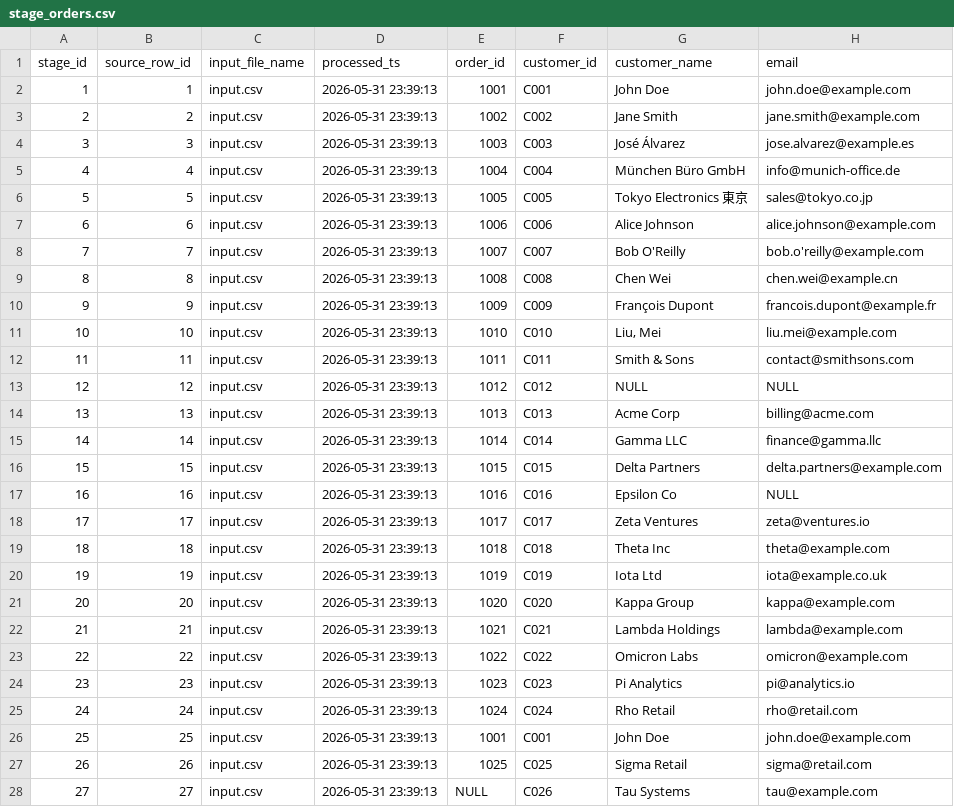
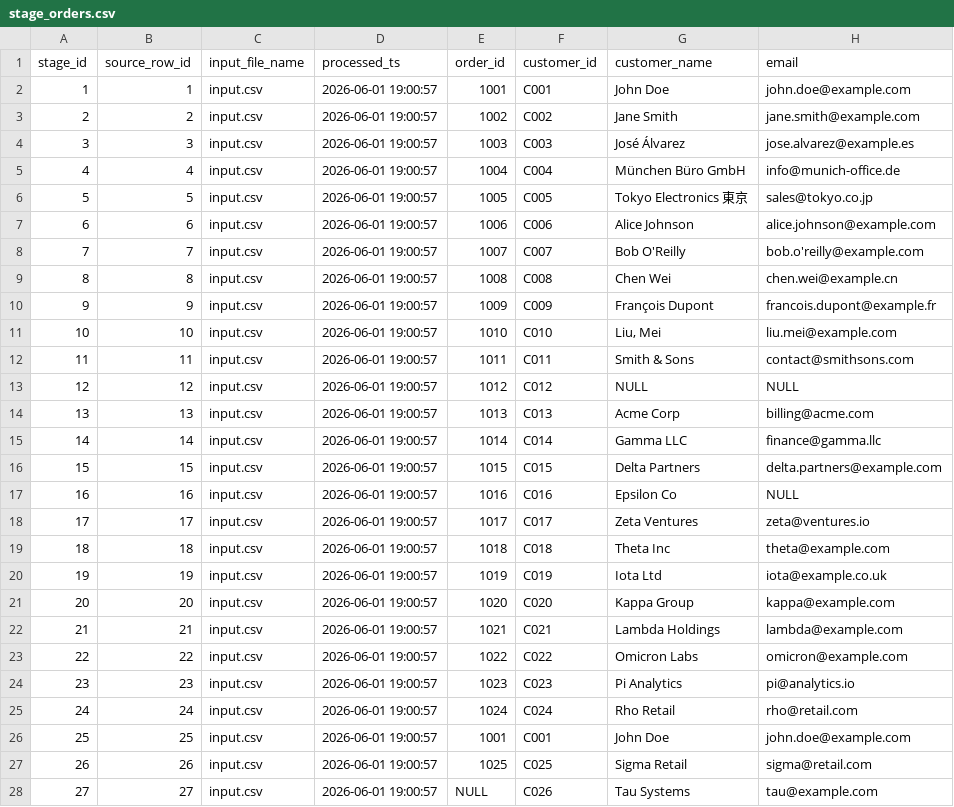
Before and after one commit to susmitha109/de-take-home-assignment, a CSV file: data/stage_orders.csv, drawn as a sheet; only a part is shown; the diff covers the shown part only; the diff names each change by its address in the sheet, - before the commit and + after, or states it on an @@ line.

```diff
--- a/data/stage_orders.csv
+++ b/data/stage_orders.csv
-D2:D28 (processed_ts): 2026-05-31 23:39:13
+D2:D28 (processed_ts): 2026-06-01 19:00:57
```
Also changed, not shown: 4 edited cells elsewhere in this file, data/raw_orders.csv, data/rejected_orders.csv, 1 other file.
